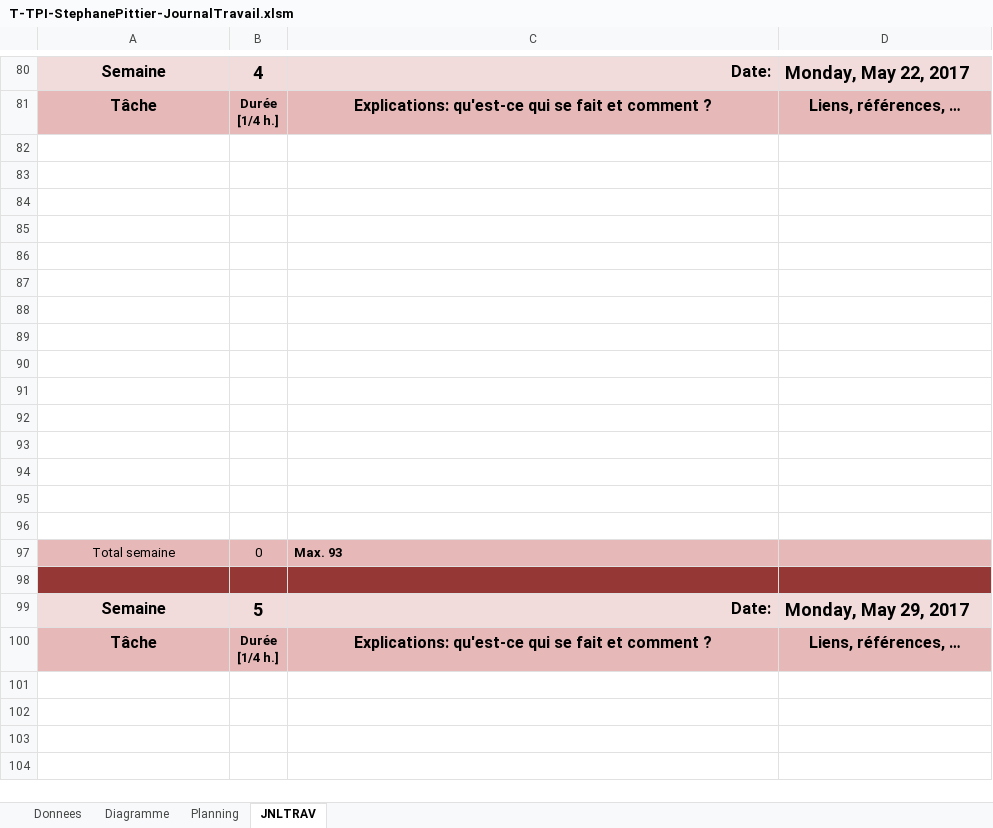
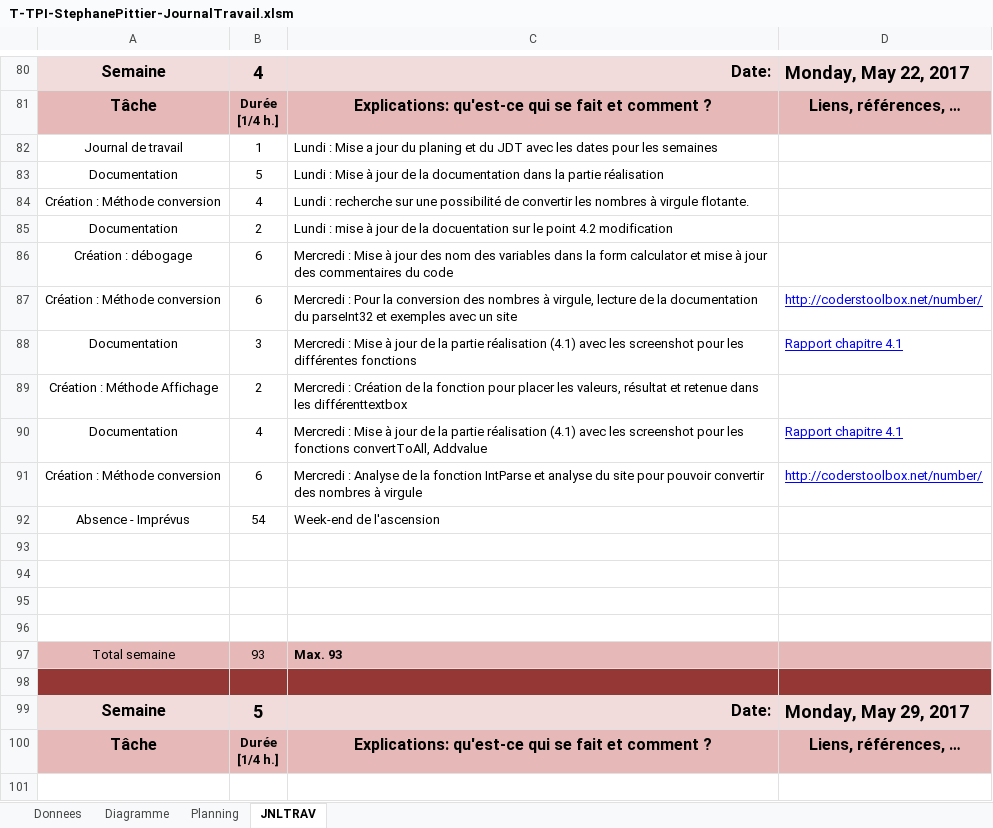
Before and after one commit to StephanePittier/TPI, an Excel workbook: Journal de travail/T-TPI-StephanePittier-JournalTravail.xlsm, sheet JNLTRAV, drawn as a sheet; only a part is shown, gaps mark what is left out; the shorter side is filled out with more unchanged rows; values as stored, in another font and other column widths than the file's, no borders; charts and pictures not drawn; 1 other sheet too large or unreadable and not compared; removed rows and columns are numbered as before the commit, all else as after; the diff names each change by its address in the sheet, - before the commit and + after, or states it on an @@ line.

Commit message:
Mise à jour du 24.05.2017
Mise à jour de la documentation et du programme sur la fonction d'affichage et de la conversion des nombres à virgule

```diff
--- a/Journal de travail/T-TPI-StephanePittier-JournalTravail.xlsm (sheet JNLTRAV)
+++ b/Journal de travail/T-TPI-StephanePittier-JournalTravail.xlsm (sheet JNLTRAV)
+row 82: Journal de travail | 1 | Lundi : Mise a jour du planing et du JDT avec les dates pour les semaines
+row 83: Documentation | 5 | Lundi : Mise à jour de la documentation dans la partie réalisation
+row 84: Création : Méthode conversion | 4 | Lundi : recherche sur une possibilité de convertir les nombres à virgule flotante.
+row 85: Documentation | 2 | Lundi : mise à jour de la docuentation sur le point 4.2 modification
+row 86: Création : débogage | 6 | Mercredi : Mise à jour des nom des variables dans la form calculator et mise à jour des commentaires du code
+row 87: Création : Méthode conversion | 6 | Mercredi : Pour la conversion des nombres à virgule, lecture de la documentation du parseInt32 et exemples avec un site | http://coderstoolbox.net/number/
+row 88: Documentation | 3 | Mercredi : Mise à jour de la partie réalisation (4.1) avec les screenshot pour les différentes fonctions | Rapport chapitre 4.1
+row 89: Création : Méthode Affichage | 2 | Mercredi : Création de la fonction pour placer les valeurs, résultat et retenue dans les différenttextbox
+row 90: Documentation | 4 | Mercredi : Mise à jour de la partie réalisation (4.1) avec les screenshot pour les fonctions convertToAll, Addvalue | Rapport chapitre 4.1
+row 91: Création : Méthode conversion | 6 | Mercredi : Analyse de la fonction IntParse et analyse du site pour pouvoir convertir des nombres à virgule | http://coderstoolbox.net/number/
+row 92: Absence - Imprévus | 54 | Week-end de l'ascension
-row 86: (empty)
-row 87: (empty)
-row 88: (empty)
-row 89: (empty)
-row 90: (empty)
-row 91: (empty)
-row 92: (empty)
-row 93: (empty)
-row 94: (empty)
-row 95: (empty)
-row 96: (empty)
-B97: 0
+B97: 93
```
Also changed, not shown: sheet Planning, charts or pictures, 8 other files.
